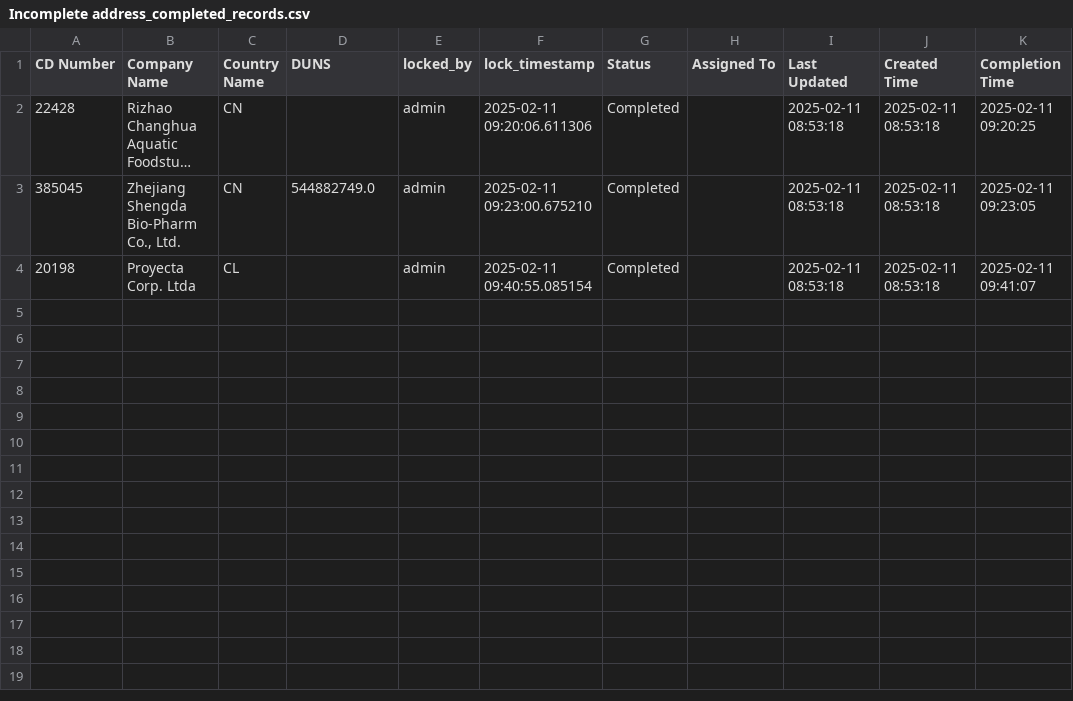
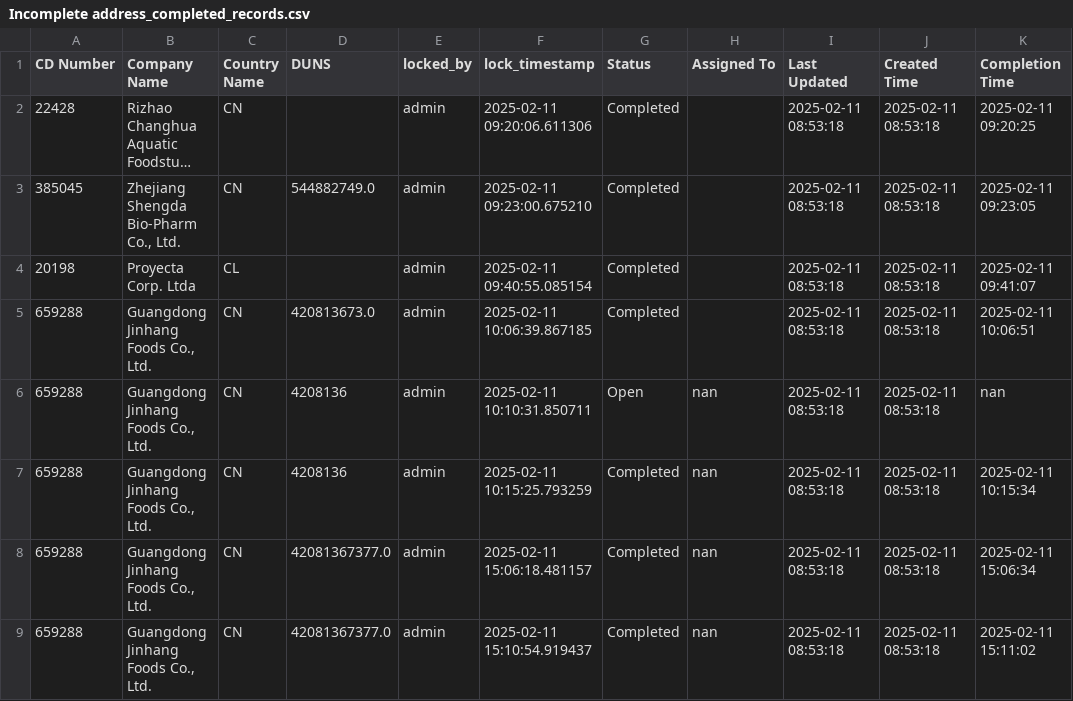
Before and after one commit to LSrihith/DataStewardship, a CSV file: completed_records/Incomplete address_completed_records.csv, drawn as a sheet; long unchanged cells end in ….

Commit message:
Saving the records
In the previous code there was a small error(The records are not used to save if we click submit). Now, I rectified it.

```diff
--- a/completed_records/Incomplete address_completed_records.csv
+++ b/completed_records/Incomplete address_completed_records.csv
@@ -4 +4,6 @@ CD Number,Company Name,Country Name,DUNS,locked_by,lock_timestamp,Status,Assigne
 20198,Proyecta Corp. Ltda,CL,,admin,2025-02-11 09:40:55.085154,Completed,,2025-02-11 08:53:18,2025-02-11 08:53:18,2025-02-11 09:41:07
+659288,"Guangdong Jinhang Foods Co., Ltd.",CN,420813673.0,admin,2025-02-11 10:06:39.867185,Completed,,2025-02-11 08:53:18,2025-02-11 08:53:18,2025-02-11 10:06:51
+659288,"Guangdong Jinhang Foods Co., Ltd.",CN,4208136,admin,2025-02-11 10:10:31.850711,Open,nan,2025-02-11 08:53:18,2025-02-11 08:53:18,nan
+659288,"Guangdong Jinhang Foods Co., Ltd.",CN,4208136,admin,2025-02-11 10:15:25.793259,Completed,nan,2025-02-11 08:53:18,2025-02-11 08:53:18,2025-02-11 10:15:34
+659288,"Guangdong Jinhang Foods Co., Ltd.",CN,42081367377.0,admin,2025-02-11 15:06:18.481157,Completed,nan,2025-02-11 08:53:18,2025-02-11 08:53:18,2025-02-11 15:06:34
+659288,"Guangdong Jinhang Foods Co., Ltd.",CN,42081367377.0,admin,2025-02-11 15:10:54.919437,Completed,nan,2025-02-11 08:53:18,2025-02-11 08:53:18,2025-02-11 15:11:02
```
Also changed, not shown: 1 other file.
